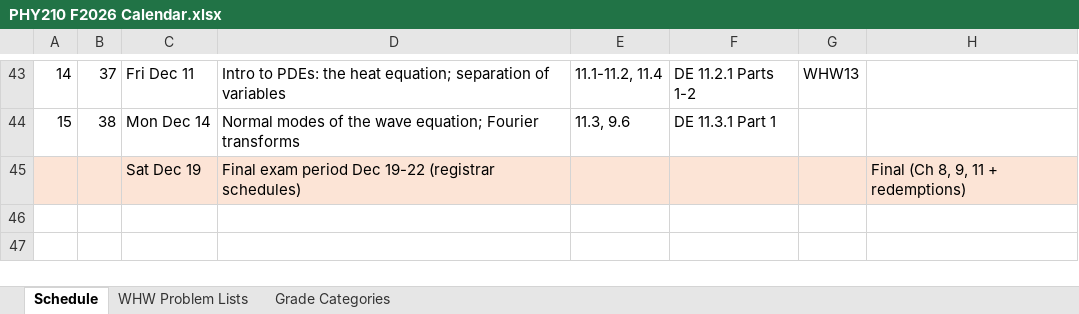
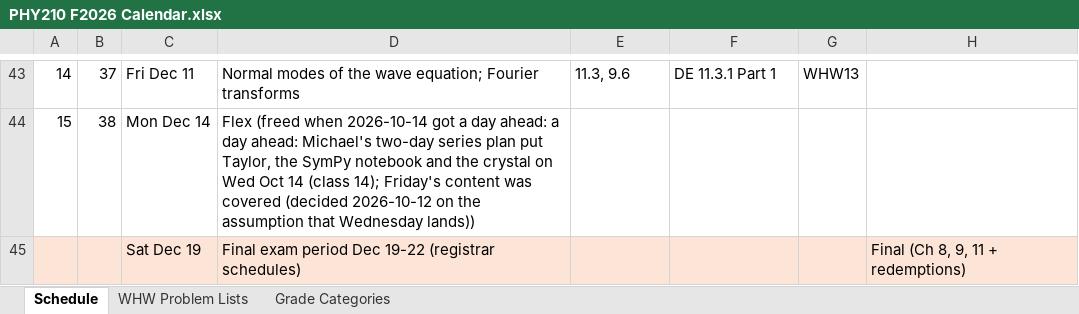
Before and after one commit to mglerner/MathematicalPhysics, an Excel workbook: SyllabusAndFirstDay/2026/PHY210 F2026 Calendar.xlsx, sheet Schedule, drawn as a sheet; only a part is shown, gaps mark what is left out; values as stored, in another font and other column widths than the file's, no borders; the diff covers the shown part only; the diff names each change by its address in the sheet, - before the commit and + after, or states it on an @@ line.

```diff
--- a/SyllabusAndFirstDay/2026/PHY210 F2026 Calendar.xlsx (sheet Schedule)
+++ b/SyllabusAndFirstDay/2026/PHY210 F2026 Calendar.xlsx (sheet Schedule)
-D43: Intro to PDEs: the heat equation; separation of variables
+D43: Normal modes of the wave equation; Fourier transforms
-E43: 11.1-11.2, 11.4
+E43: 11.3, 9.6
-F43: DE 11.2.1 Parts 1-2
+F43: DE 11.3.1 Part 1
-D44: Normal modes of the wave equation; Fourier transforms
+D44: Flex (freed when 2026-10-14 got a day ahead: a day ahead: Michael's two-day series plan put Taylor, the SymPy notebook and the crystal on Wed Oct 14 (class 14); Friday's content was covered (decided 2026-10-12 on the assumption that Wednesday lands))
-E44: 11.3, 9.6
+E44: (empty)
-F44: DE 11.3.1 Part 1
+F44: (empty)
```
Also changed, not shown: 60 edited cells elsewhere in this sheet, 1 other file.
